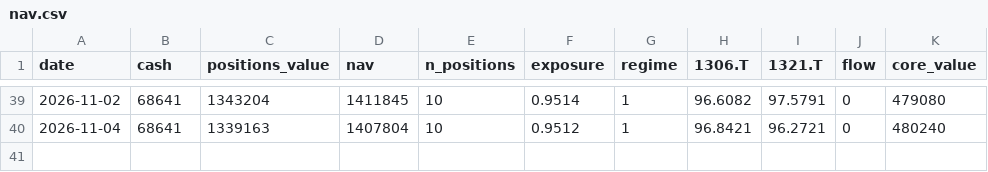
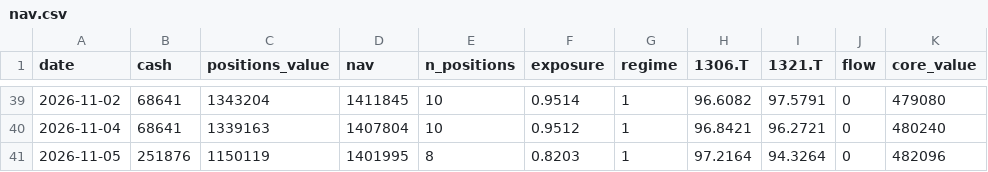
Before and after one commit to antares1024dw-creator/kabu-paper-trading, a CSV file: data/nav.csv, drawn as a sheet; only a part is shown, gaps mark what is left out; the diff names each change by its address in the sheet, - before the commit and + after, or states it on an @@ line.

```diff
--- a/data/nav.csv
+++ b/data/nav.csv
+row 41: 2026-11-05 | 251876 | 1150119 | 1401995 | 8 | 0.8203 | 1 | 97.2164 | 94.3264 | 0 | 482096
```
Also changed, not shown: data/trades.csv, 4 other files.
